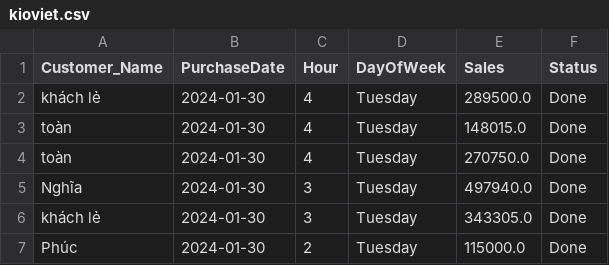
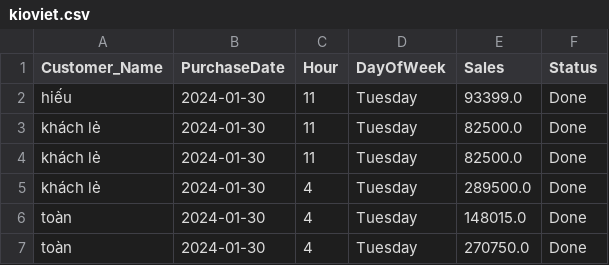
Before and after one commit to johntrinhnhat/72-Billiards-Club, a CSV file: kioviet.csv, drawn as a sheet; only a part is shown; the shorter side is filled out with more unchanged rows; the diff names each change by its address in the sheet, - before the commit and + after, or states it on an @@ line.

```diff
--- a/kioviet.csv
+++ b/kioviet.csv
+row 2: hiếu | 2024-01-30 | 11 | Tuesday | 93399.0 | Done
+row 3: khách lẻ | 2024-01-30 | 11 | Tuesday | 82500.0 | Done
+row 4: khách lẻ | 2024-01-30 | 11 | Tuesday | 82500.0 | Done
```
Also changed, not shown: kioviet_customer.csv.
